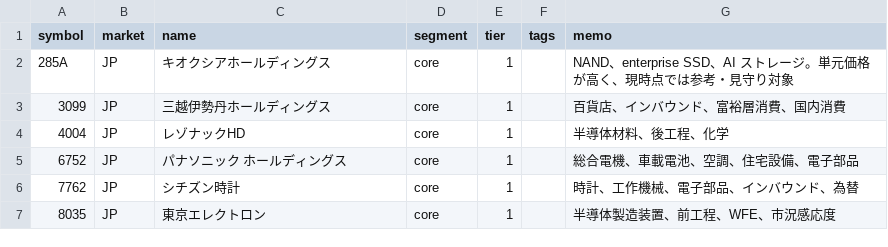
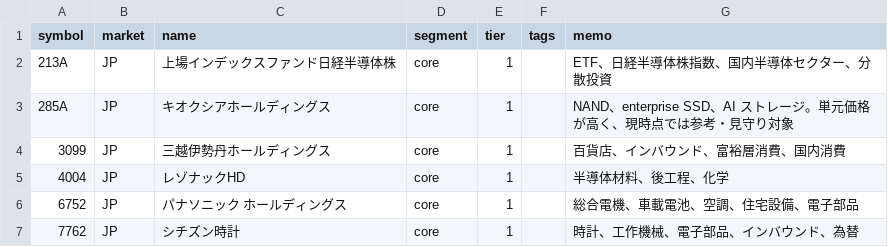
Before and after one commit to oshinko/feeds, a CSV file: data/stocks.csv, drawn as a sheet; only a part is shown; the shorter side is filled out with more unchanged rows.

Commit message:
Regenerate stocks CSV for 213A

```diff
--- a/data/stocks.csv
+++ b/data/stocks.csv
@@ -1,2 +1,3 @@
 symbol,market,name,segment,tier,tags,memo
+213A,JP,上場インデックスファンド日経半導体株,core,1,,ETF、日経半導体株指数、国内半導体セクター、分散投資
 285A,JP,キオクシアホールディングス,core,1,,NAND、enterprise SSD、AI ストレージ。単元価格が高く、現時点では参考・見守り対象
```
